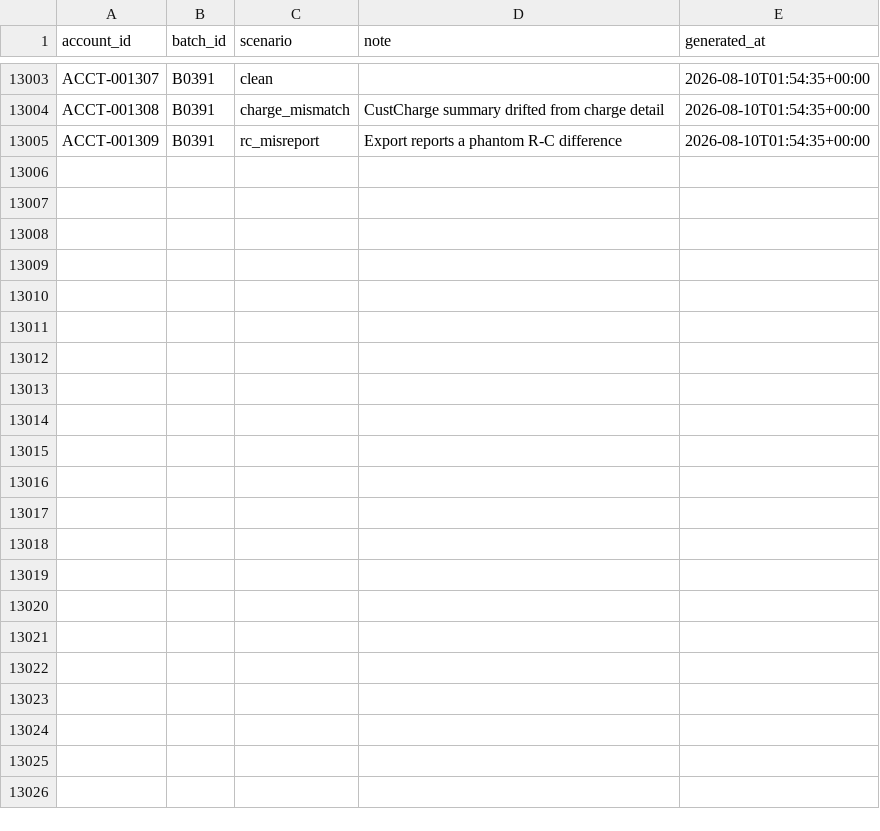
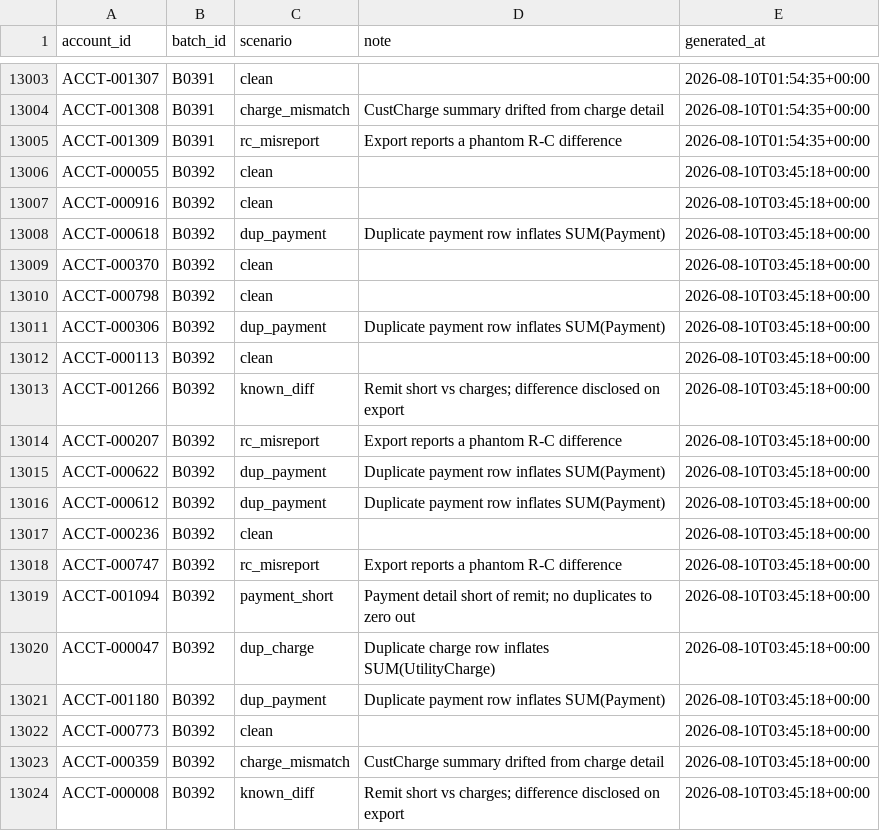
Before and after one commit to jelendu/remit-reconciliation-engine, a CSV file: data_gen/output/_scenarios.csv, drawn as a sheet; only a part is shown, gaps mark what is left out; the diff covers the shown part only.

```diff
--- a/data_gen/output/_scenarios.csv
+++ b/data_gen/output/_scenarios.csv
@@ -13005 +13005,20 @@ ACCT-001308,B0391,charge_mismatch,CustCharge summary drifted from charge detail,
 ACCT-001309,B0391,rc_misreport,Export reports a phantom R-C difference,2026-08-10T01:54:35+00:00
+ACCT-000055,B0392,clean,,2026-08-10T03:45:18+00:00
+ACCT-000916,B0392,clean,,2026-08-10T03:45:18+00:00
+ACCT-000618,B0392,dup_payment,Duplicate payment row inflates SUM(Payment),2026-08-10T03:45:18+00:00
+ACCT-000370,B0392,clean,,2026-08-10T03:45:18+00:00
+ACCT-000798,B0392,clean,,2026-08-10T03:45:18+00:00
+ACCT-000306,B0392,dup_payment,Duplicate payment row inflates SUM(Payment),2026-08-10T03:45:18+00:00
+ACCT-000113,B0392,clean,,2026-08-10T03:45:18+00:00
+ACCT-001266,B0392,known_diff,Remit short vs charges; difference disclosed on export,2026-08-10T03:45:18+00:00
+ACCT-000207,B0392,rc_misreport,Export reports a phantom R-C difference,2026-08-10T03:45:18+00:00
+ACCT-000622,B0392,dup_payment,Duplicate payment row inflates SUM(Payment),2026-08-10T03:45:18+00:00
+ACCT-000612,B0392,dup_payment,Duplicate payment row inflates SUM(Payment),2026-08-10T03:45:18+00:00
+ACCT-000236,B0392,clean,,2026-08-10T03:45:18+00:00
+ACCT-000747,B0392,rc_misreport,Export reports a phantom R-C difference,2026-08-10T03:45:18+00:00
+ACCT-001094,B0392,payment_short,Payment detail short of remit; no duplicates to zero out,2026-08-10T03:45:18+00:00
+ACCT-000047,B0392,dup_charge,Duplicate charge row inflates SUM(UtilityCharge),2026-08-10T03:45:18+00:00
+ACCT-001180,B0392,dup_payment,Duplicate payment row inflates SUM(Payment),2026-08-10T03:45:18+00:00
+ACCT-000773,B0392,clean,,2026-08-10T03:45:18+00:00
+ACCT-000359,B0392,charge_mismatch,CustCharge summary drifted from charge detail,2026-08-10T03:45:18+00:00
+ACCT-000008,B0392,known_diff,Remit short vs charges; difference disclosed on export,2026-08-10T03:45:18+00:00
```
Also changed, not shown: 16 added rows elsewhere in this file, data_gen/output/accounts.csv, data_gen/output/adjustments.csv, 17 other files.
